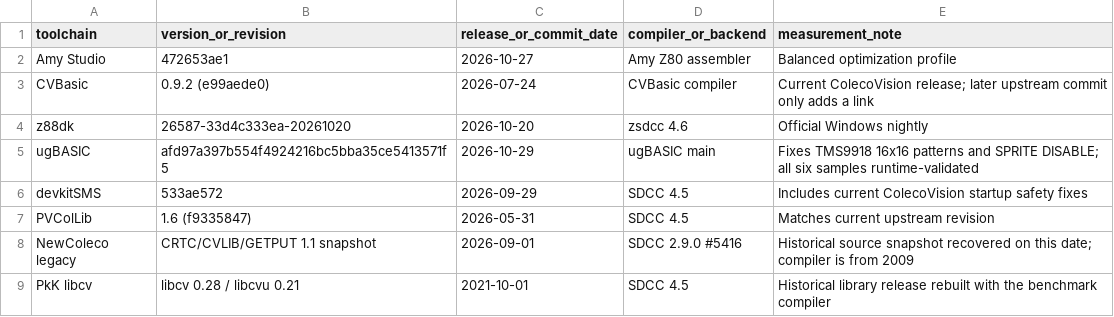
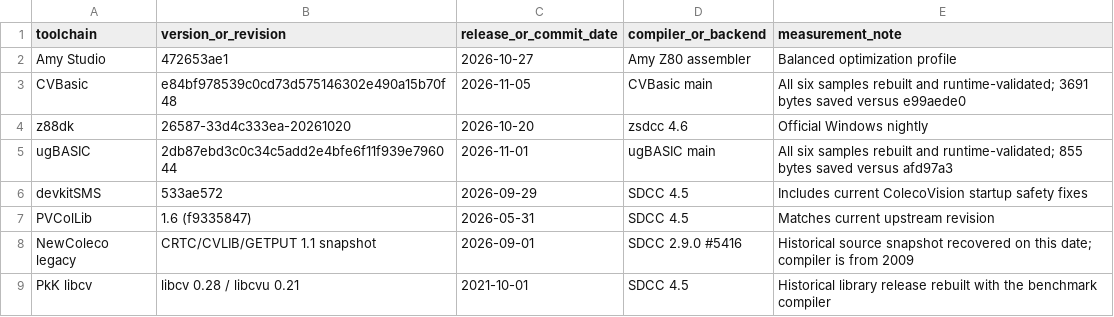
Before and after one commit to amypurple/AmyStudio, a CSV file: competition/benchmarks/toolchain-versions.csv, drawn as a sheet.

```diff
--- a/competition/benchmarks/toolchain-versions.csv
+++ b/competition/benchmarks/toolchain-versions.csv
@@ -2,5 +2,5 @@ toolchain,version_or_revision,release_or_commit_date,compiler_or_backend,measure
 Amy Studio,472653ae1,2026-10-27,Amy Z80 assembler,Balanced optimization profile
-CVBasic,0.9.2 (e99aede0),2026-07-24,CVBasic compiler,Current ColecoVision release; later upstream commit only adds a link
+CVBasic,e84bf978539c0cd73d575146302e490a15b70f48,2026-11-05,CVBasic main,All six samples rebuilt and runtime-validated; 3691 bytes saved versus e99aede0
 z88dk,26587-33d4c333ea-20261020,2026-10-20,zsdcc 4.6,Official Windows nightly
-ugBASIC,afd97a397b554f4924216bc5bba35ce5413571f5,2026-10-29,ugBASIC main,Fixes TMS9918 16x16 patterns and SPRITE DISABLE; all six samples runtime-validated
+ugBASIC,2db87ebd3c0c34c5add2e4bfe6f11f939e796044,2026-11-01,ugBASIC main,All six samples rebuilt and runtime-validated; 855 bytes saved versus afd97a3
 devkitSMS,533ae572,2026-09-29,SDCC 4.5,Includes current ColecoVision startup safety fixes
```
Also changed, not shown: competition/benchmarks/occupied-sizes.csv, 9 other files.
